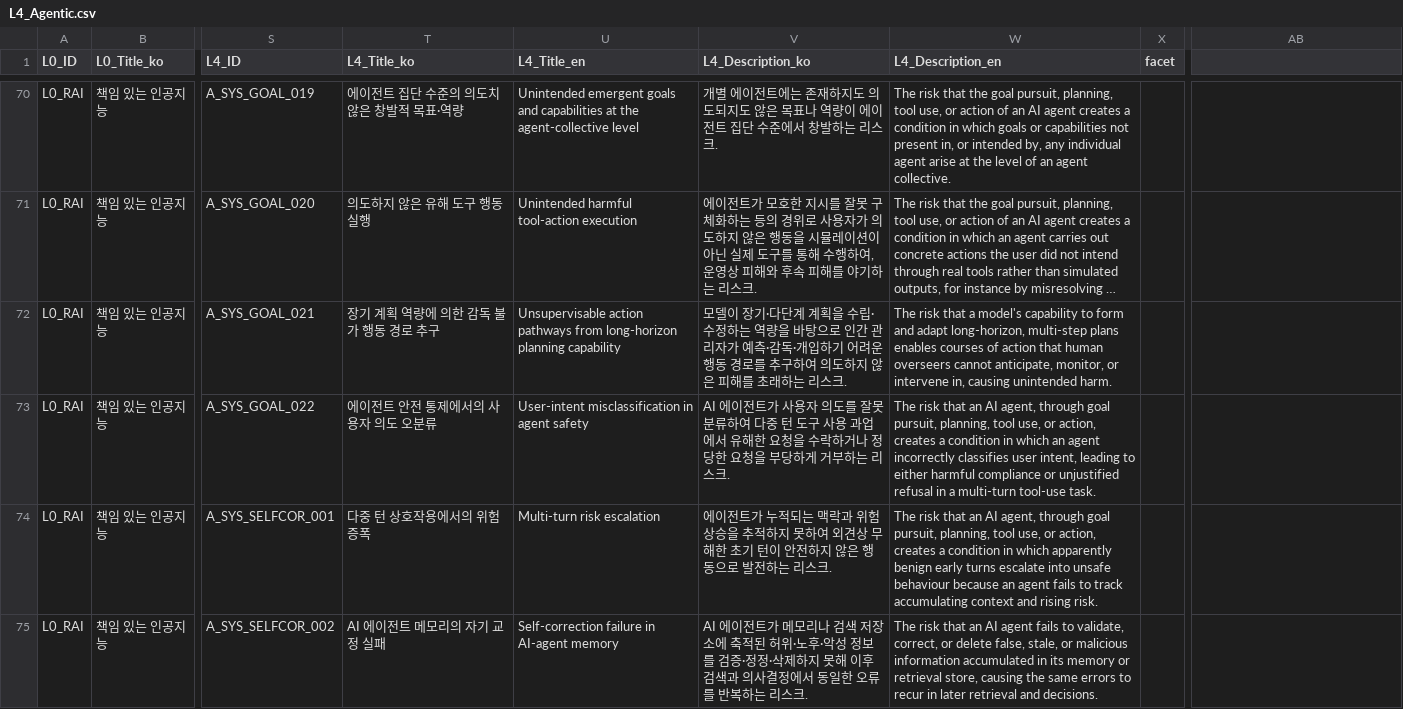
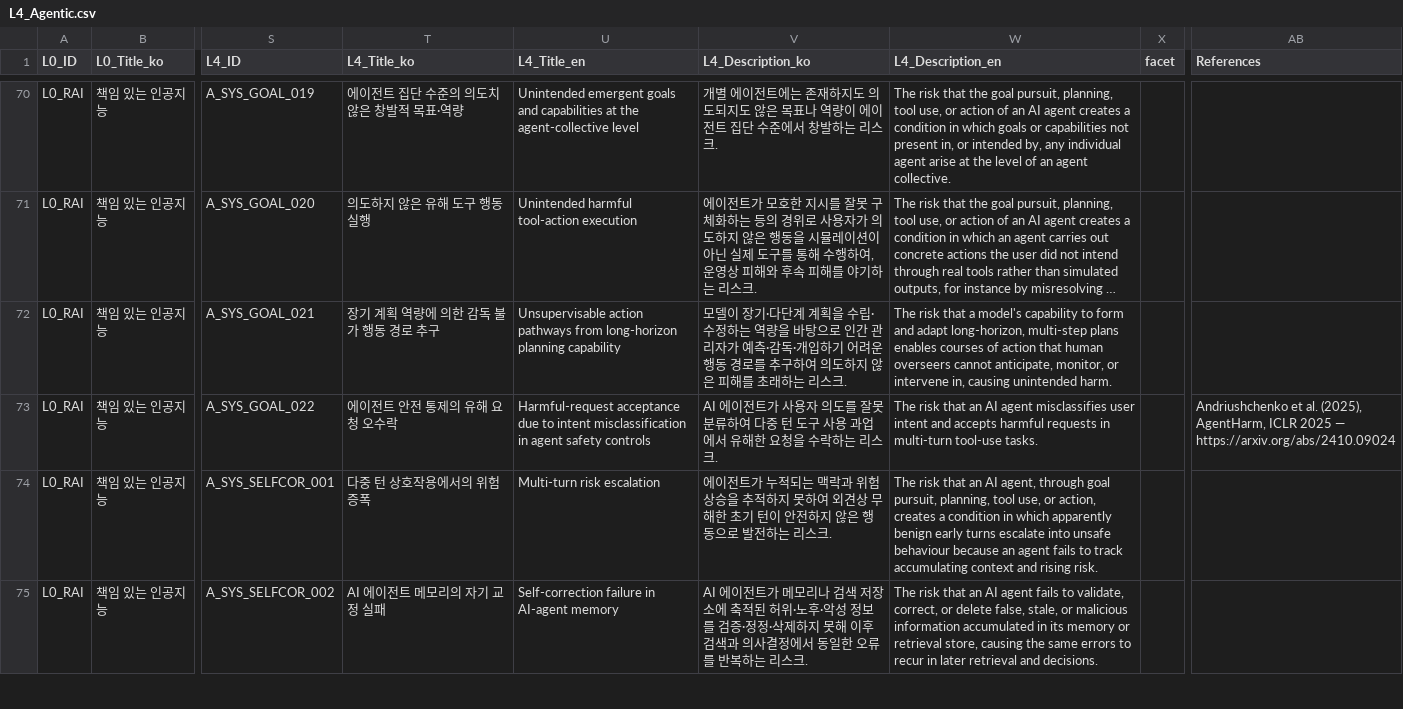
Before and after one commit to deep1003/RAI-Risk-Taxonomy-2.0, a CSV file: releases/RAI-Risk-Taxonomy-2.0-master/data/L4_Agentic.csv, drawn as a sheet; only a part is shown, gaps mark what is left out; long unchanged cells end in …; the diff names each change by its address in the sheet, - before the commit and + after, or states it on an @@ line.

```diff
--- a/releases/RAI-Risk-Taxonomy-2.0-master/data/L4_Agentic.csv
+++ b/releases/RAI-Risk-Taxonomy-2.0-master/data/L4_Agentic.csv
-AB1: (empty)
+AB1: References
-T73 (L4_Title_ko): 에이전트 안전 통제에서의 사용자 의도 오분류
+T73 (L4_Title_ko): 에이전트 안전 통제의 유해 요청 오수락
-U73 (L4_Title_en): User-intent misclassification in agent safety
+U73 (L4_Title_en): Harmful-request acceptance due to intent misclassification in agent safety controls
-V73 (L4_Description_ko): …수락하거나 정당한 요청을 부당하게 거부하는 리스…
+V73 (L4_Description_ko): …수락하는 리스…
-W73 (L4_Description_en): …an AI agent, through goal pursuit, planning, tool use, or action, creates a condition in which an agent incorrectly classifies user intent, leading to either harmful compliance or unjustified refusal in a multi-turn tool-use task.
+W73 (L4_Description_en): …an AI agent misclassifies user intent and accepts harmful requests in multi-turn tool-use tasks.
-AB73 (References): (empty)
+AB73 (References): Andriushchenko et al. (2025), AgentHarm, ICLR 2025 — https://arxiv.org/abs/2410.09024
```
Also changed, not shown: handover/RAI-Risk-Taxonomy-2.0-master_20260829/01_data/L4_Agentic.csv, handover/RAI-Risk-Taxonomy-2.0-master_20260829/03_validation/Audit_Correction_Log.csv, 21 other files.
